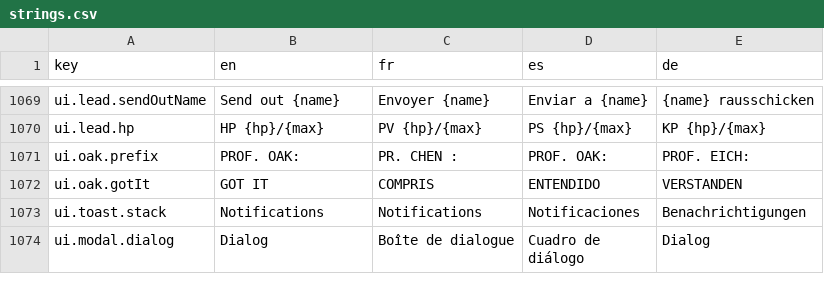
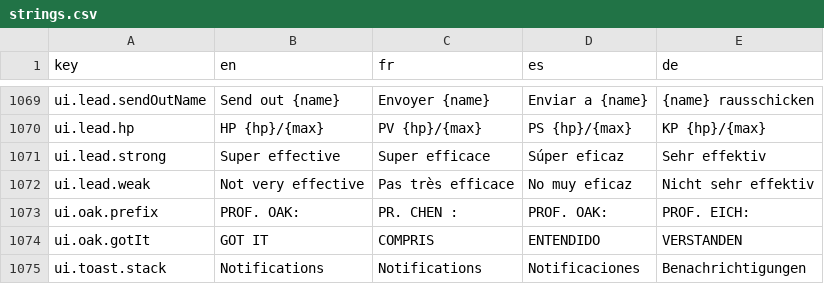
Before and after one commit to Splifingald/pokedice, a CSV file: src/i18n/strings.csv, drawn as a sheet; only a part is shown, gaps mark what is left out; the shorter side is filled out with more unchanged rows; the diff names each change by its address in the sheet, - before the commit and + after, or states it on an @@ line.

```diff
--- a/src/i18n/strings.csv
+++ b/src/i18n/strings.csv
+row 1071: ui.lead.strong | Super effective | Super efficace | Súper eficaz | Sehr effektiv
+row 1072: ui.lead.weak | Not very effective | Pas très efficace | No muy eficaz | Nicht sehr effektiv
```
Also changed, not shown: 5 other files.
